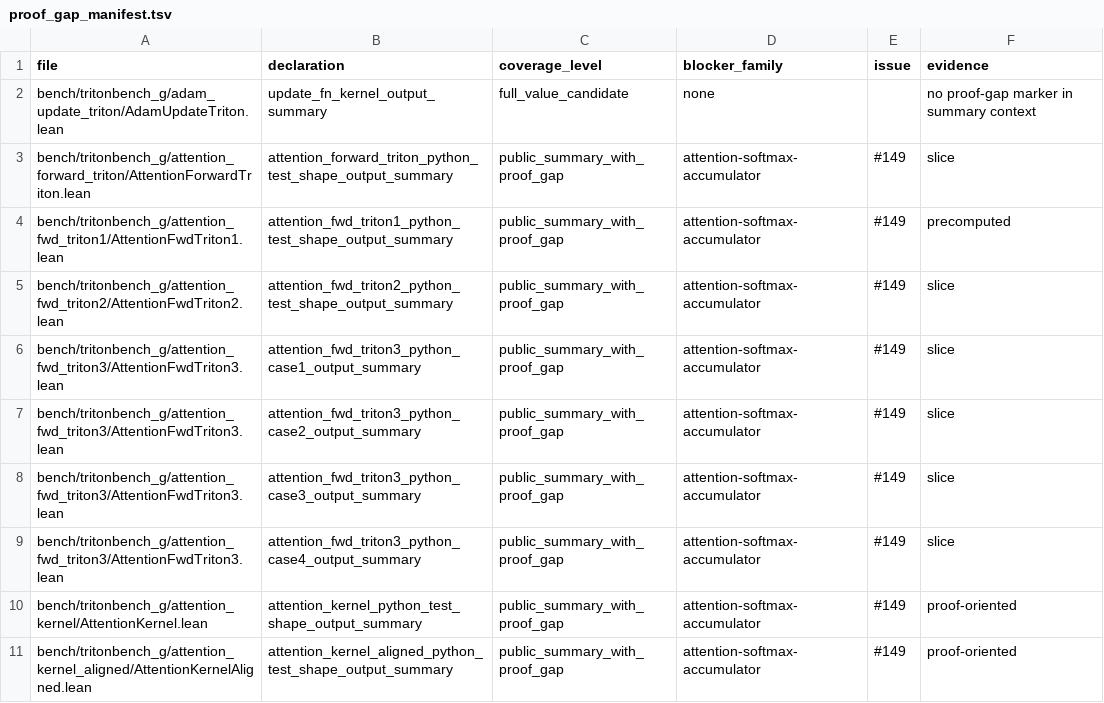
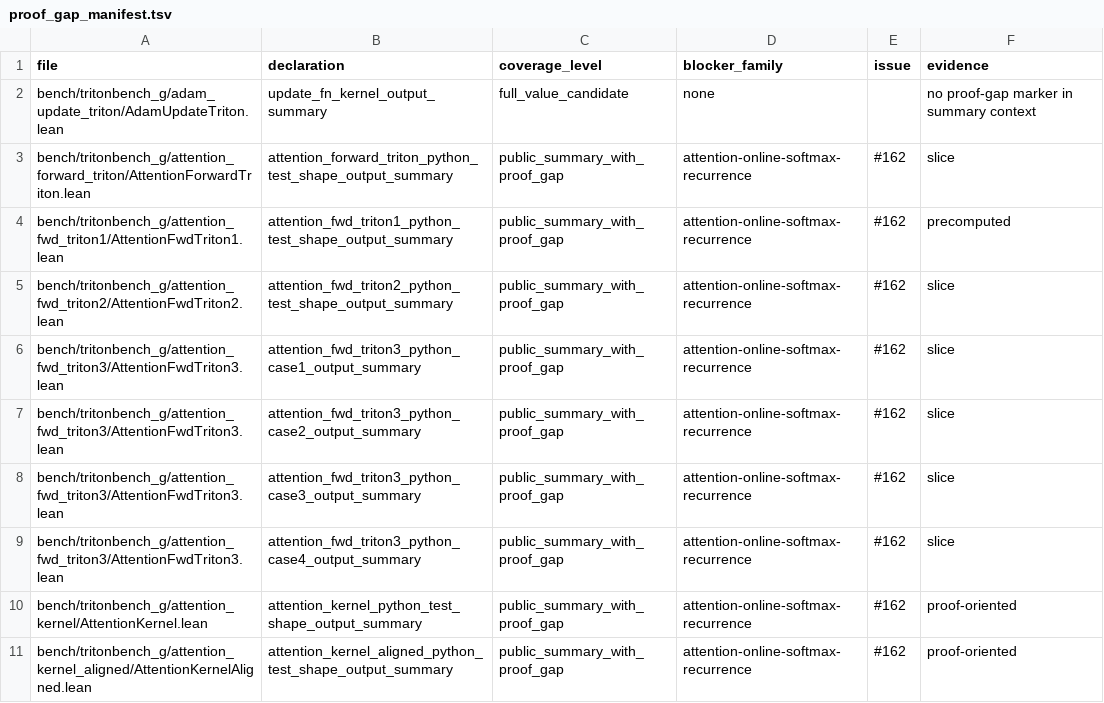
Before and after one commit to Lizn-zn/VeriTile, a TSV file: bench/tritonbench_g/proof_gap_manifest.tsv, drawn as a sheet; only a part is shown; the diff covers the shown part only.

Commit message:
Split attention recurrence proof blockers

```diff
--- a/bench/tritonbench_g/proof_gap_manifest.tsv
+++ b/bench/tritonbench_g/proof_gap_manifest.tsv
@@ -2,10 +2,10 @@ file	declaration	coverage_level	blocker_family	issue	evidence
 bench/tritonbench_g/adam_update_triton/AdamUpdateTriton.lean	update_fn_kernel_output_summary	full_value_candidate	none		no proof-gap marker in summary context
-bench/tritonbench_g/attention_forward_triton/AttentionForwardTriton.lean	attention_forward_triton_python_test_shape_output_summary	public_summary_with_proof_gap	attention-softmax-accumulator	#149	slice
-bench/tritonbench_g/attention_fwd_triton1/AttentionFwdTriton1.lean	attention_fwd_triton1_python_test_shape_output_summary	public_summary_with_proof_gap	attention-softmax-accumulator	#149	precomputed
-bench/tritonbench_g/attention_fwd_triton2/AttentionFwdTriton2.lean	attention_fwd_triton2_python_test_shape_output_summary	public_summary_with_proof_gap	attention-softmax-accumulator	#149	slice
-bench/tritonbench_g/attention_fwd_triton3/AttentionFwdTriton3.lean	attention_fwd_triton3_python_case1_output_summary	public_summary_with_proof_gap	attention-softmax-accumulator	#149	slice
-bench/tritonbench_g/attention_fwd_triton3/AttentionFwdTriton3.lean	attention_fwd_triton3_python_case2_output_summary	public_summary_with_proof_gap	attention-softmax-accumulator	#149	slice
-bench/tritonbench_g/attention_fwd_triton3/AttentionFwdTriton3.lean	attention_fwd_triton3_python_case3_output_summary	public_summary_with_proof_gap	attention-softmax-accumulator	#149	slice
-bench/tritonbench_g/attention_fwd_triton3/AttentionFwdTriton3.lean	attention_fwd_triton3_python_case4_output_summary	public_summary_with_proof_gap	attention-softmax-accumulator	#149	slice
-bench/tritonbench_g/attention_kernel/AttentionKernel.lean	attention_kernel_python_test_shape_output_summary	public_summary_with_proof_gap	attention-softmax-accumulator	#149	proof-oriented
-bench/tritonbench_g/attention_kernel_aligned/AttentionKernelAligned.lean	attention_kernel_aligned_python_test_shape_output_summary	public_summary_with_proof_gap	attention-softmax-accumulator	#149	proof-oriented
+bench/tritonbench_g/attention_forward_triton/AttentionForwardTriton.lean	attention_forward_triton_python_test_shape_output_summary	public_summary_with_proof_gap	attention-online-softmax-recurrence	#162	slice
+bench/tritonbench_g/attention_fwd_triton1/AttentionFwdTriton1.lean	attention_fwd_triton1_python_test_shape_output_summary	public_summary_with_proof_gap	attention-online-softmax-recurrence	#162	precomputed
+bench/tritonbench_g/attention_fwd_triton2/AttentionFwdTriton2.lean	attention_fwd_triton2_python_test_shape_output_summary	public_summary_with_proof_gap	attention-online-softmax-recurrence	#162	slice
+bench/tritonbench_g/attention_fwd_triton3/AttentionFwdTriton3.lean	attention_fwd_triton3_python_case1_output_summary	public_summary_with_proof_gap	attention-online-softmax-recurrence	#162	slice
+bench/tritonbench_g/attention_fwd_triton3/AttentionFwdTriton3.lean	attention_fwd_triton3_python_case2_output_summary	public_summary_with_proof_gap	attention-online-softmax-recurrence	#162	slice
+bench/tritonbench_g/attention_fwd_triton3/AttentionFwdTriton3.lean	attention_fwd_triton3_python_case3_output_summary	public_summary_with_proof_gap	attention-online-softmax-recurrence	#162	slice
+bench/tritonbench_g/attention_fwd_triton3/AttentionFwdTriton3.lean	attention_fwd_triton3_python_case4_output_summary	public_summary_with_proof_gap	attention-online-softmax-recurrence	#162	slice
+bench/tritonbench_g/attention_kernel/AttentionKernel.lean	attention_kernel_python_test_shape_output_summary	public_summary_with_proof_gap	attention-online-softmax-recurrence	#162	proof-oriented
+bench/tritonbench_g/attention_kernel_aligned/AttentionKernelAligned.lean	attention_kernel_aligned_python_test_shape_output_summary	public_summary_with_proof_gap	attention-online-softmax-recurrence	#162	proof-oriented
```
Also changed, not shown: 60 edited cells elsewhere in this file, 3 other files.
